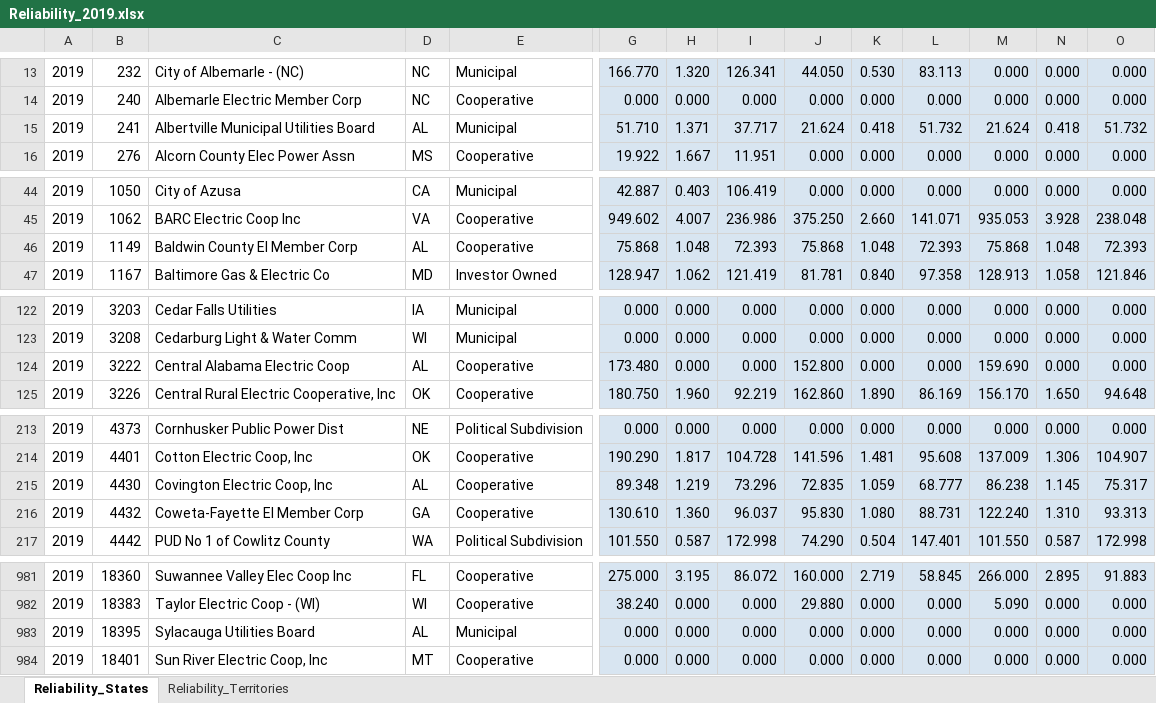
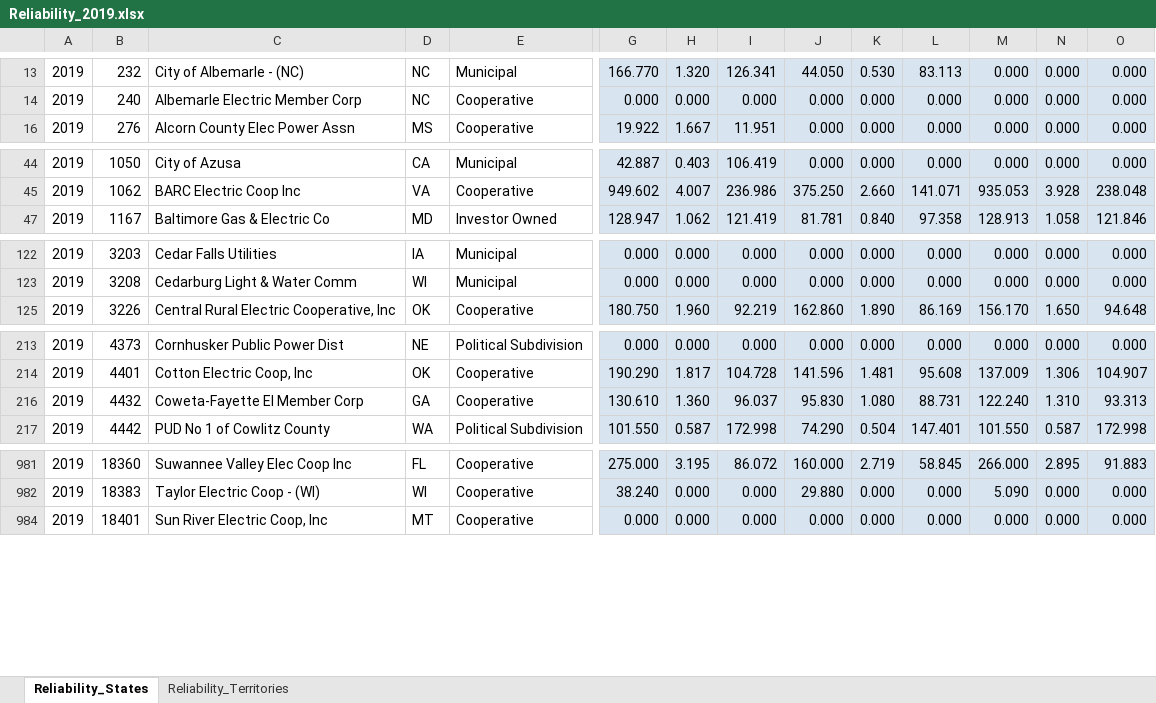
Before and after one commit to gloriadli/DS1_Final_Project, an Excel workbook: Data/Reliability_2019.xlsx, sheet Reliability_States, drawn as a sheet; only a part is shown, gaps mark what is left out; values as stored, in another font and other column widths than the file's, no borders; rows hold the shown columns only; the diff covers the shown part only; the diff names each change by its address in the sheet, - before the commit and + after, or states it on an @@ line.

```diff
--- a/Data/Reliability_2019.xlsx (sheet Reliability_States)
+++ b/Data/Reliability_2019.xlsx (sheet Reliability_States)
@@ row 15 hidden: 2019 | 241 | Albertville Municipal Utilities Board | AL | Municipal | 51.710 | 1.371 | 37.717 | 21.624 | 0.418 | 51.732 | 21.624 | 0.418 | 51.732 @@
@@ row 46 hidden: 2019 | 1149 | Baldwin County El Member Corp | AL | Cooperative | 75.868 | 1.048 | 72.393 | 75.868 | 1.048 | 72.393 | 75.868 | 1.048 | 72.393 @@
@@ row 124 hidden: 2019 | 3222 | Central Alabama Electric Coop | AL | Cooperative | 173.480 | 0.000 | 0.000 | 152.800 | 0.000 | 0.000 | 159.690 | 0.000 | 0.000 @@
@@ row 215 hidden: 2019 | 4430 | Covington Electric Coop, Inc | AL | Cooperative | 89.348 | 1.219 | 73.296 | 72.835 | 1.059 | 68.777 | 86.238 | 1.145 | 75.317 @@
@@ row 983 hidden: 2019 | 18395 | Sylacauga Utilities Board | AL | Municipal | 0.000 | 0.000 | 0.000 | 0.000 | 0.000 | 0.000 | 0.000 | 0.000 | 0.000 @@
```
Also changed, not shown: 18 hidden or unhidden rows elsewhere in this sheet, Data/Energy_Efficiency_2019.xlsx, Data/Net_Metering_2019.xlsx, 5 other files.
